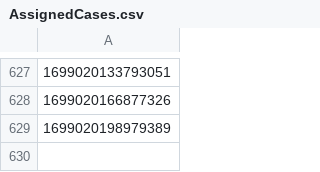
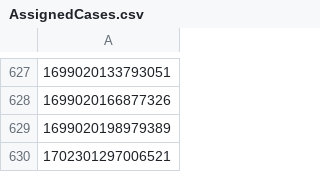
Before and after one commit to hmcts/civil-performance, a CSV file: AssignedCases.csv, drawn as a sheet; only a part is shown, gaps mark what is left out; the diff names each change by its address in the sheet, - before the commit and + after, or states it on an @@ line.

```diff
--- a/AssignedCases.csv
+++ b/AssignedCases.csv
+row 630: 1702301297006521
```
Also changed, not shown: solicitor9.csv, 7 other files.
